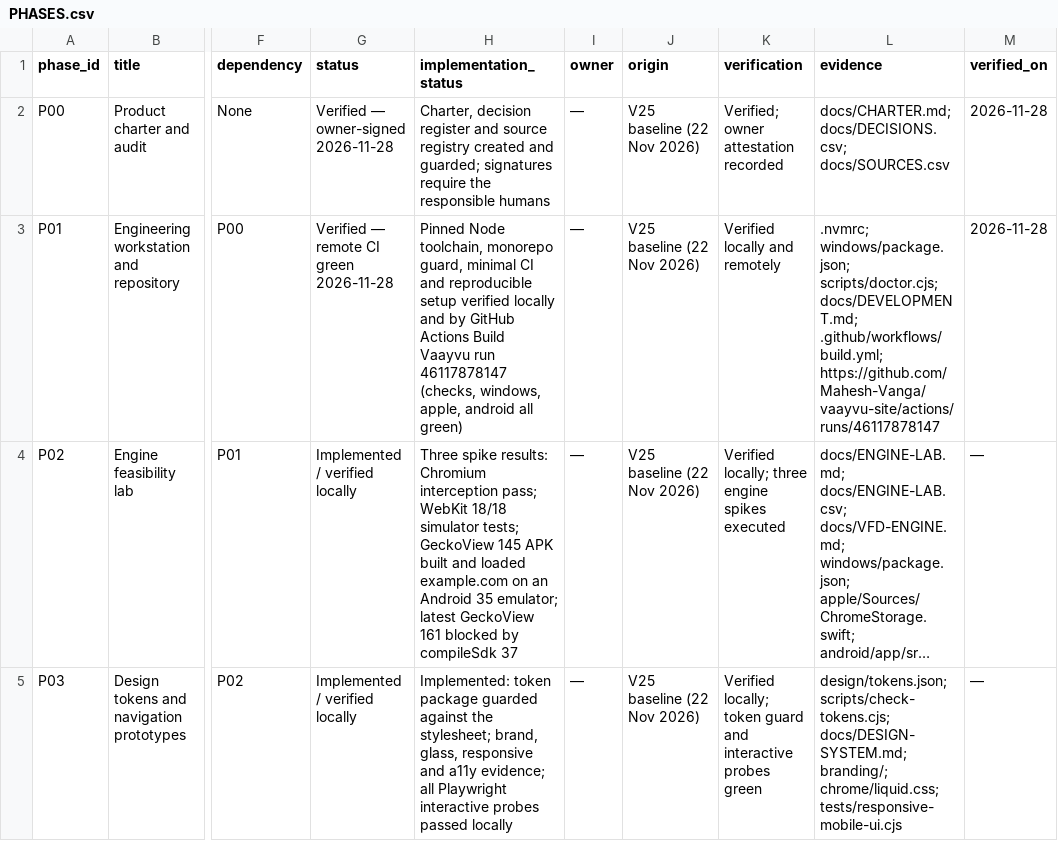
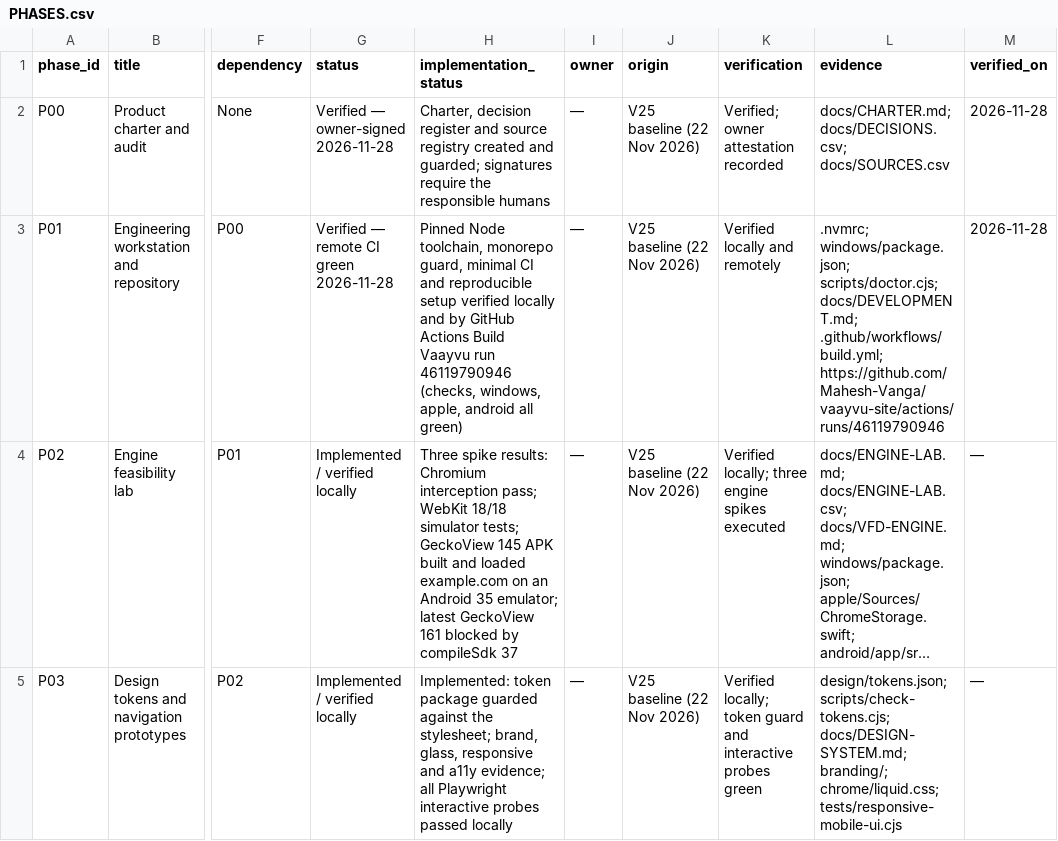
Before and after one commit to Mahesh-Vanga/vaayvu-site, a CSV file: docs/PHASES.csv, drawn as a sheet; only a part is shown, gaps mark what is left out; long unchanged cells end in …; the diff names each change by its address in the sheet, - before the commit and + after, or states it on an @@ line.

```diff
--- a/docs/PHASES.csv
+++ b/docs/PHASES.csv
-H3 (implementation_status): …Vaayvu run 46117878147 (checks, windows,…
+H3 (implementation_status): …Vaayvu run 46119790946 (checks, windows,…
-L3 (evidence): …docs/DEVELOPMENT.md; .github/workflows/build.yml; https://github.com/Mahesh-Vanga/vaayvu-site/actions/runs/46117878147
+L3 (evidence): …docs/DEVELOPMENT.md; .github/workflows/build.yml; https://github.com/Mahesh-Vanga/vaayvu-site/actions/runs/46119790946
```
Also changed, not shown: docs/DECISIONS.csv, 3 other files.
